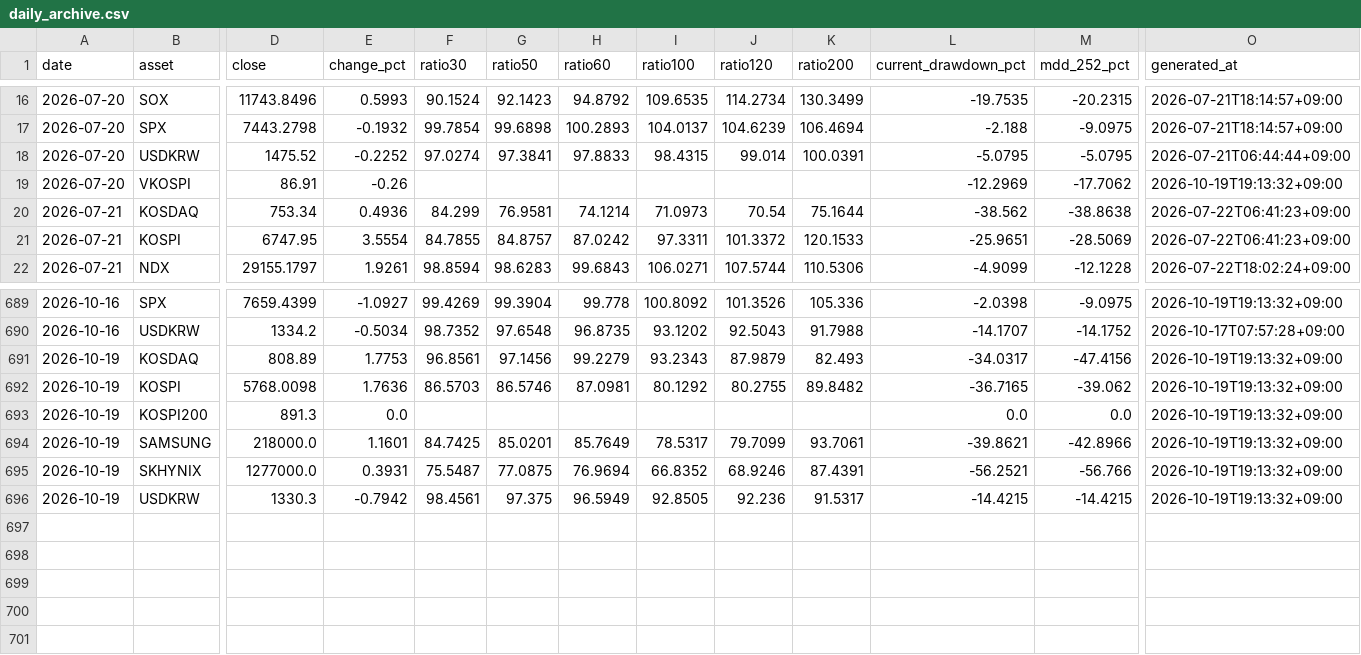
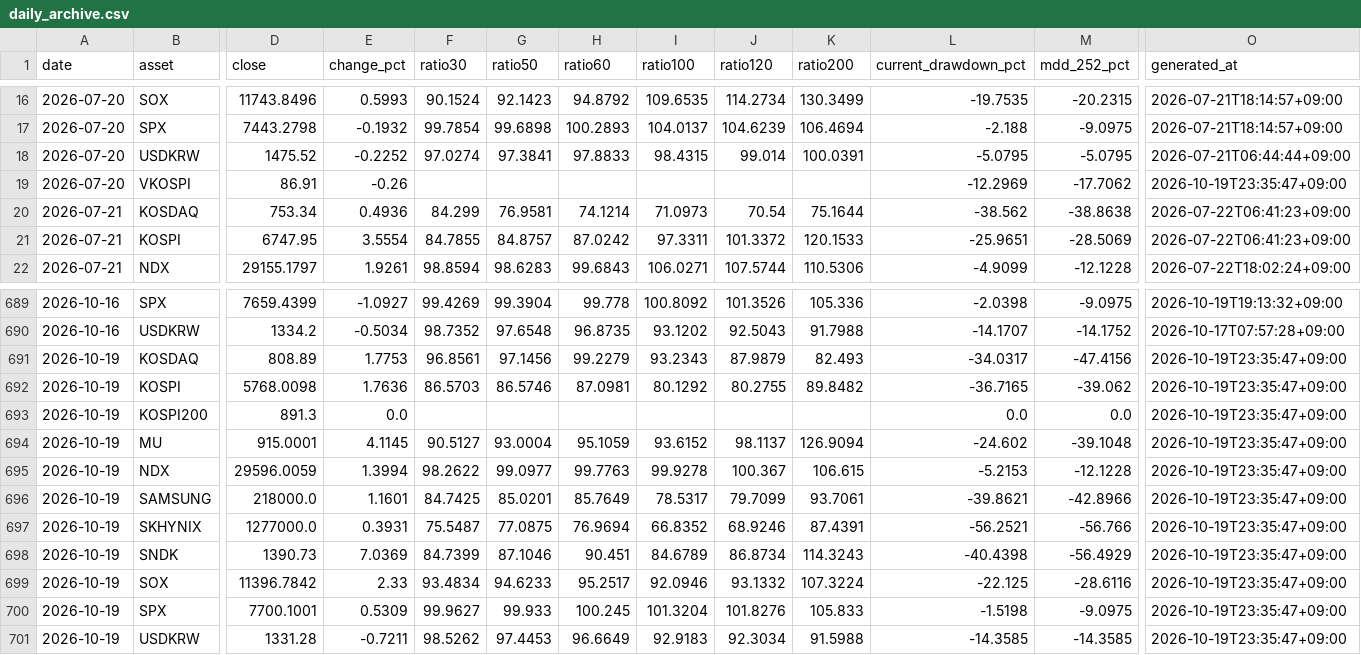
Before and after one commit to JungMin-4287/global-macro-korea-regime-dashboard, a CSV file: docs/data/daily_archive.csv, drawn as a sheet; only a part is shown, gaps mark what is left out; addresses are those after the commit; rows hold the shown columns only; the diff names each change by its address in the sheet, - before the commit and + after, or states it on an @@ line.

```diff
--- a/docs/data/daily_archive.csv
+++ b/docs/data/daily_archive.csv
-O19 (generated_at): 2026-10-19T19:13:32+09:00
+O19 (generated_at): 2026-10-19T23:35:47+09:00
-O691:O693 (generated_at): 2026-10-19T19:13:32+09:00
+O691:O693 (generated_at): 2026-10-19T23:35:47+09:00
+row 694: 2026-10-19 | MU | 915.0001 | 4.1145 | 90.5127 | 93.0004 | 95.1059 | 93.6152 | 98.1137 | 126.9094 | -24.602 | -39.1048 | 2026-10-19T23:35:47+09:00
+row 695: 2026-10-19 | NDX | 29596.0059 | 1.3994 | 98.2622 | 99.0977 | 99.7763 | 99.9278 | 100.367 | 106.615 | -5.2153 | -12.1228 | 2026-10-19T23:35:47+09:00
-O696:O697 (generated_at): 2026-10-19T19:13:32+09:00
+O696:O697 (generated_at): 2026-10-19T23:35:47+09:00
+row 698: 2026-10-19 | SNDK | 1390.73 | 7.0369 | 84.7399 | 87.1046 | 90.451 | 84.6789 | 86.8734 | 114.3243 | -40.4398 | -56.4929 | 2026-10-19T23:35:47+09:00
+row 699: 2026-10-19 | SOX | 11396.7842 | 2.33 | 93.4834 | 94.6233 | 95.2517 | 92.0946 | 93.1332 | 107.3224 | -22.125 | -28.6116 | 2026-10-19T23:35:47+09:00
+row 700: 2026-10-19 | SPX | 7700.1001 | 0.5309 | 99.9627 | 99.933 | 100.245 | 101.3204 | 101.8276 | 105.833 | -1.5198 | -9.0975 | 2026-10-19T23:35:47+09:00
-D701 (close): 1330.3
+D701 (close): 1331.28
-E701 (change_pct): -0.7942
+E701 (change_pct): -0.7211
-F701 (ratio30): 98.4561
+F701 (ratio30): 98.5262
-G701 (ratio50): 97.375
+G701 (ratio50): 97.4453
-H701 (ratio60): 96.5949
+H701 (ratio60): 96.6649
-I701 (ratio100): 92.8505
+I701 (ratio100): 92.9183
-J701 (ratio120): 92.236
+J701 (ratio120): 92.3034
-K701 (ratio200): 91.5317
+K701 (ratio200): 91.5988
-L701 (current_drawdown_pct): -14.4215
+L701 (current_drawdown_pct): -14.3585
-M701 (mdd_252_pct): -14.4215
+M701 (mdd_252_pct): -14.3585
-O701 (generated_at): 2026-10-19T19:13:32+09:00
+O701 (generated_at): 2026-10-19T23:35:47+09:00
```
Also changed, not shown: docs/data/correction_flow_map.csv, docs/data/foreign_net_buy_history.csv, 4 other files.
